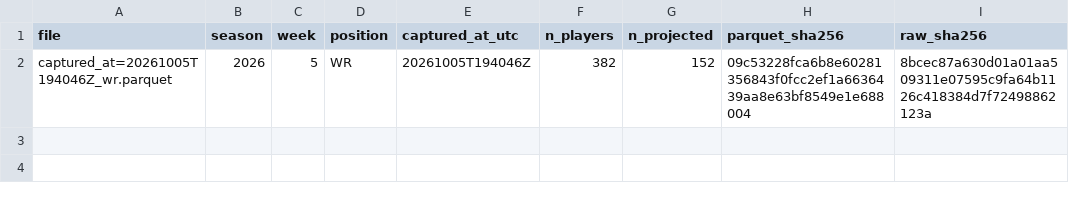
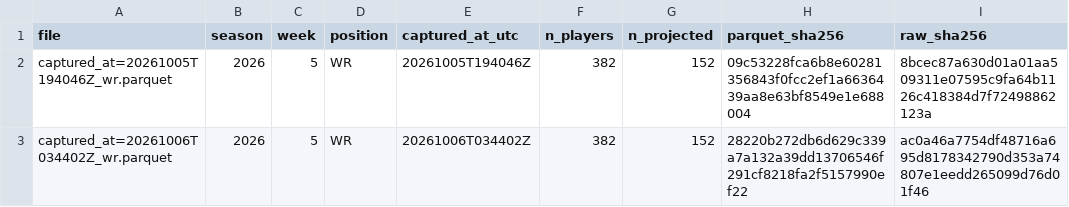
Before and after one commit to dakkoutsoukos/ffball-prediction-model, a CSV file: archive/espn_snapshot_manifest.csv, drawn as a sheet.

```diff
--- a/archive/espn_snapshot_manifest.csv
+++ b/archive/espn_snapshot_manifest.csv
@@ -2 +2,2 @@ file,season,week,position,captured_at_utc,n_players,n_projected,parquet_sha256,r
 captured_at=20261005T194046Z_wr.parquet,2026,5,WR,20261005T194046Z,382,152,09c53228fca6b8e60281356843f0fcc2ef1a6636439aa8e63bf8549e1e688004,8bcec87a630d01a01aa509311e07595c9fa64b1126c418384d7f72498862123a
+captured_at=20261006T034402Z_wr.parquet,2026,5,WR,20261006T034402Z,382,152,28220b272db6d629c339a7a132a39dd13706546f291cf8218fa2f5157990ef22,ac0a46a7754df48716a695d8178342790d353a74807e1eedd265099d76d01f46
```
Also changed, not shown: archive/prediction_manifest.csv.
